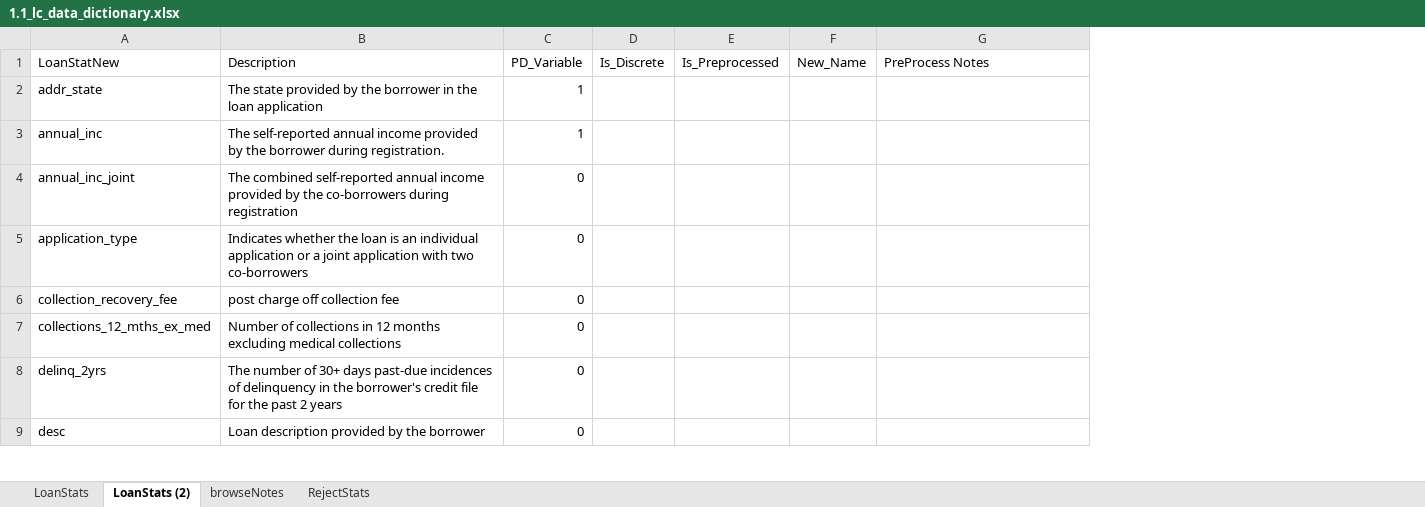
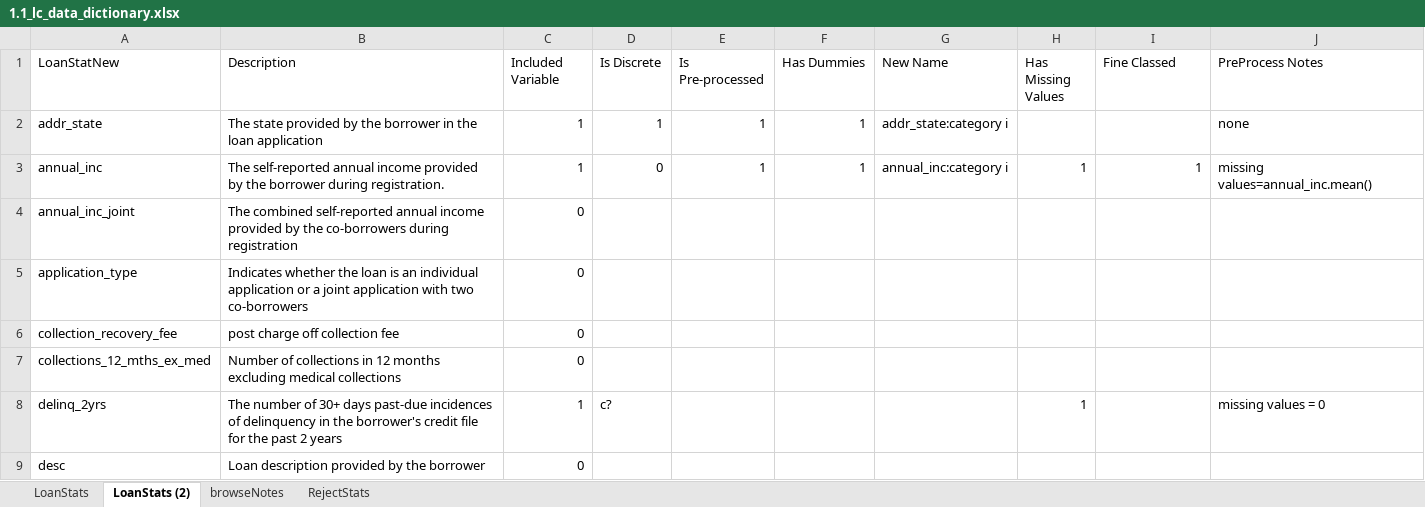
Before and after one commit to alfilart/CreditRiskModelingPython2022, an Excel workbook: data/1.1_lc_data_dictionary.xlsx, sheet LoanStats (2), drawn as a sheet; only a part is shown; values as stored, in another font and other column widths than the file's, no cell formats; removed rows and columns are numbered as before the commit, all else as after; the diff covers the shown part only; the diff names each change by its address in the sheet, - before the commit and + after, or states it on an @@ line.

```diff
--- a/data/1.1_lc_data_dictionary.xlsx (sheet LoanStats (2))
+++ b/data/1.1_lc_data_dictionary.xlsx (sheet LoanStats (2))
-column D (Is_Discrete), empty
+column D (Is Discrete), rows 2-8: 1 | 0 |  |  |  |  | c?
+column E (Is Pre-processed), rows 2-3: 1 | 1
+column F (Has Dummies), rows 2-3: 1 | 1
+column G (New Name), rows 2-3: addr_state:category i | annual_inc:category i
+column H (Has Missing Values), rows 3-8: 1 |  |  |  |  | 1
-column F (New_Name), empty
-C1: PD_Variable
+C1: Included Variable
-I1: Is_Preprocessed
+I1: Fine Classed
-J2 (PreProcess Notes): (empty)
+J2 (PreProcess Notes): none
-I3 (Fine Classed): (empty)
+I3 (Fine Classed): 1
-J3 (PreProcess Notes): (empty)
+J3 (PreProcess Notes): missing values=annual_inc.mean()
-C8 (Included Variable): 0
+C8 (Included Variable): 1
-J8 (PreProcess Notes): (empty)
+J8 (PreProcess Notes): missing values = 0
```
Also changed, not shown: 1 added row and 33 edited cells elsewhere in this sheet, sheet LoanStats, cell formats, formulas that keep their value, data/list1_variables.xlsx, data/list2_reference_categories.xlsx, 3 other files.
